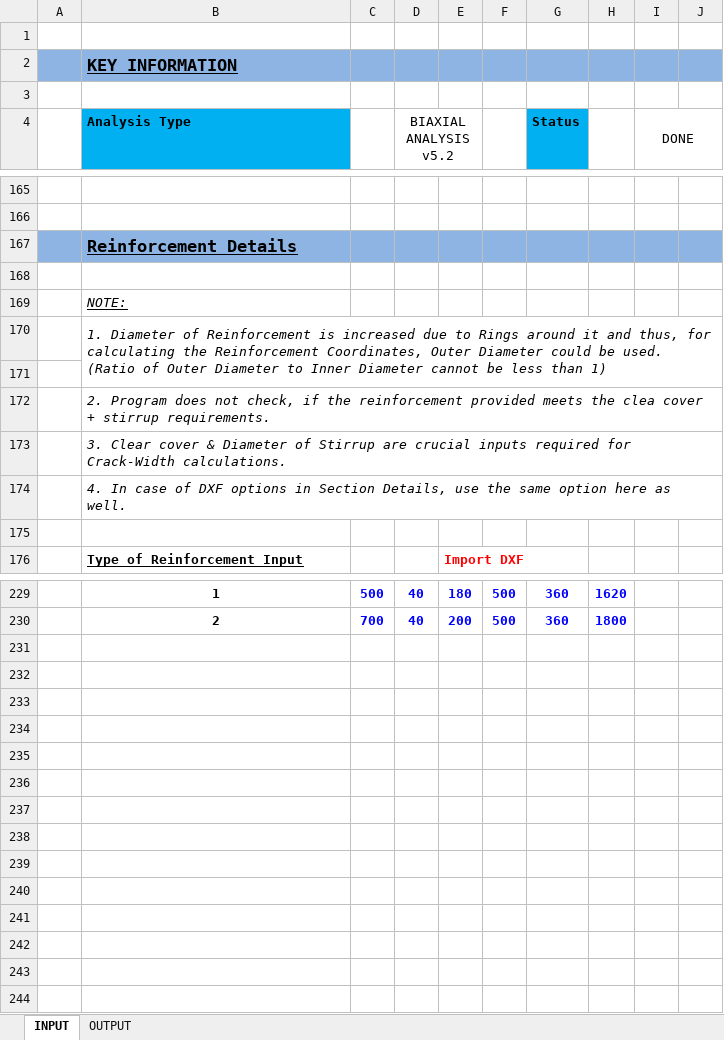
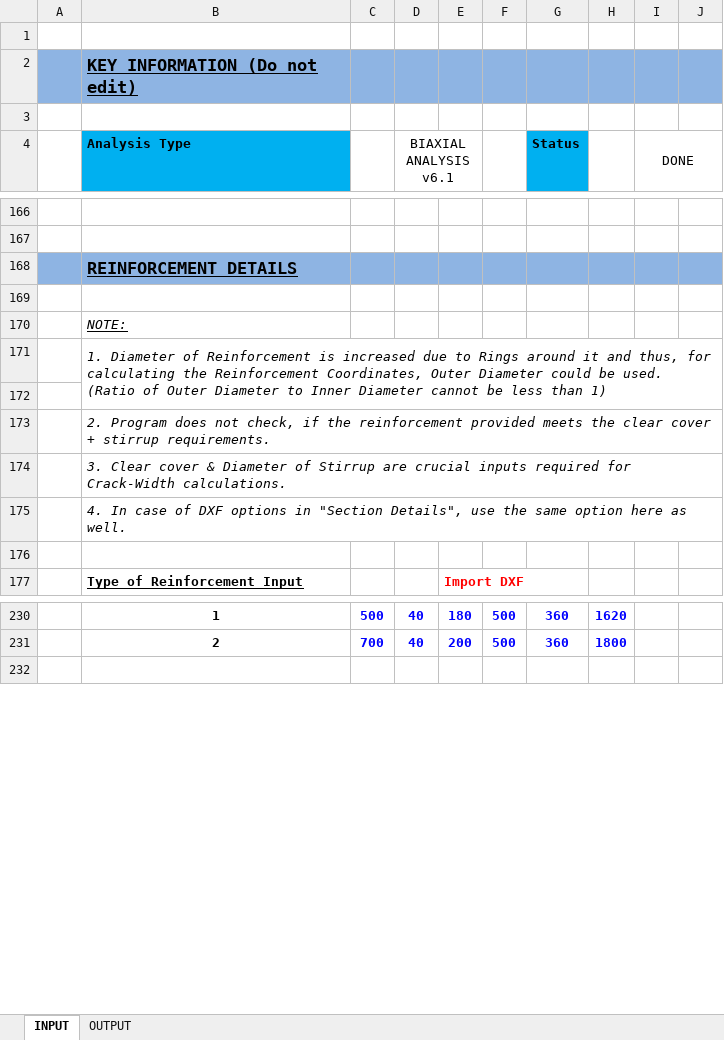
Before and after one commit to structIQe-Technologies/Setup-STRUCT-Assist, an Excel workbook: Samples/Biaxial Section Check.xlsx, sheet INPUT, drawn as a sheet; only a part is shown, gaps mark what is left out; values as stored, in another font and other column widths than the file's, no borders; charts and pictures and conditional formats not drawn; removed rows and columns are numbered as before the commit, all else as after; the diff covers the shown part only; the diff names each change by its address in the sheet, - before the commit and + after, or states it on an @@ line.

```diff
--- a/Samples/Biaxial Section Check.xlsx (sheet INPUT)
+++ b/Samples/Biaxial Section Check.xlsx (sheet INPUT)
-B2 (Analysis Type): KEY INFORMATION
+B2 (Analysis Type): KEY INFORMATION (Do not edit)
-D4: BIAXIAL ANALYSIS v5.2
+D4: BIAXIAL ANALYSIS v6.1
-B168 (Analysis Type): Reinforcement Details
+B168 (Analysis Type): REINFORCEMENT DETAILS
-B173 (Analysis Type): …meets the clea cover +…
+B173 (Analysis Type): …meets the clear cover +…
-B175 (Analysis Type): …options in Section Details, use the…
+B175 (Analysis Type): …options in "Section Details", use the…
-row 231: (empty)
-row 232: (empty)
-row 233: (empty)
-row 234: (empty)
-row 235: (empty)
-row 236: (empty)
-row 237: (empty)
-row 238: (empty)
-row 239: (empty)
-row 240: (empty)
-row 241: (empty)
-row 242: (empty)
-row 243: (empty)
```
Also changed, not shown: 11 added rows, 9 removed rows, 26 edited cells and cell formats elsewhere in this sheet, sheet OUTPUT, formulas that keep their value, charts or pictures.
